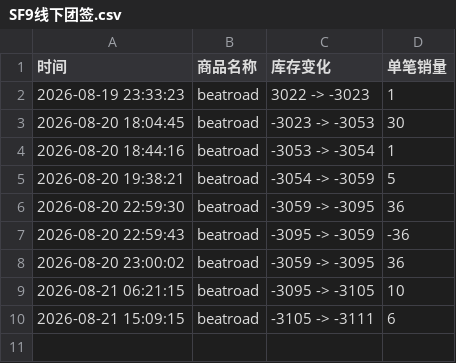
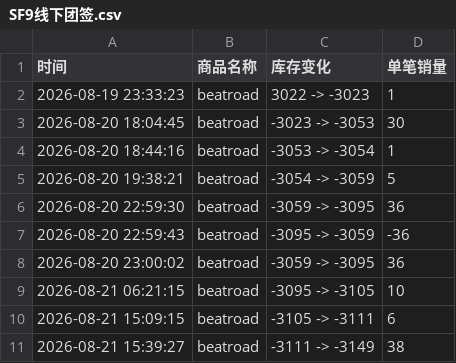
Before and after one commit to Juineii/sf9_br0821, a CSV file: SF9线下团签.csv, drawn as a sheet.

Commit message:
自动更新数据 2026-08-21 15:40:24

```diff
--- a/SF9线下团签.csv
+++ b/SF9线下团签.csv
@@ -10 +10,2 @@
 2026-08-21 15:09:15,beatroad,-3105 -> -3111,6
+2026-08-21 15:39:27,beatroad,-3111 -> -3149,38
```
